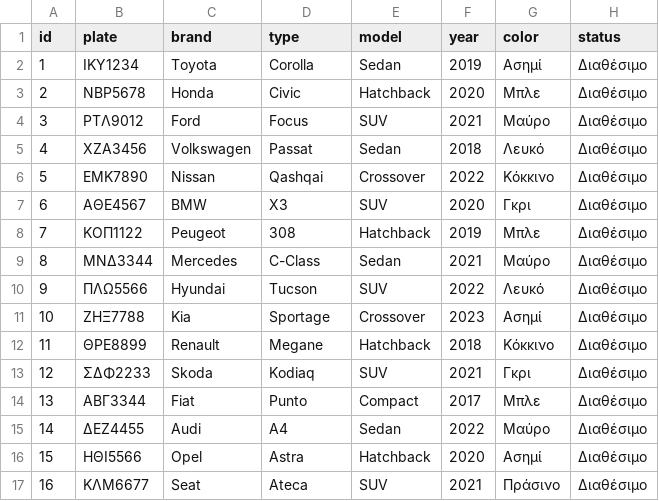
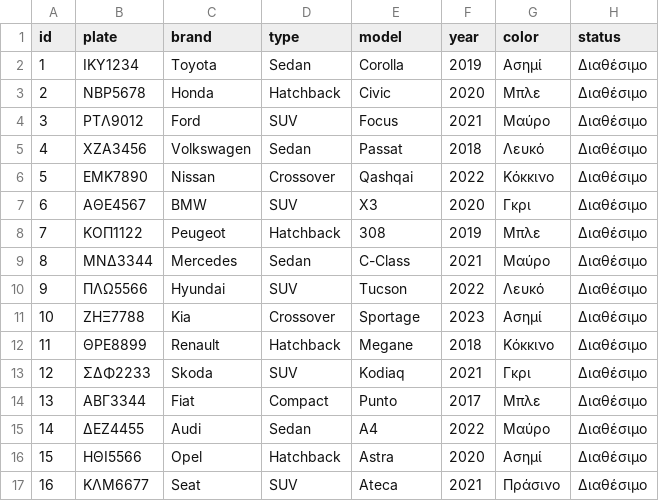
Before and after one commit to marimpal/car-rental-app, a CSV file: out/production/car-rental-app/vehicles_with_plates.csv, drawn as a sheet; only a part is shown; the diff covers the shown part only.

```diff
--- a/out/production/car-rental-app/vehicles_with_plates.csv
+++ b/out/production/car-rental-app/vehicles_with_plates.csv
@@ -1,17 +1,17 @@
 id, plate, brand, type, model, year, color, status
-1,ΙΚΥ1234,Toyota,Corolla,Sedan,2019,Ασημί,Διαθέσιμο
-2,ΝΒΡ5678,Honda,Civic,Hatchback,2020,Μπλε,Διαθέσιμο
-3,ΡΤΛ9012,Ford,Focus,SUV,2021,Μαύρο,Διαθέσιμο
-4,ΧΖΑ3456,Volkswagen,Passat,Sedan,2018,Λευκό,Διαθέσιμο
-5,ΕΜΚ7890,Nissan,Qashqai,Crossover,2022,Κόκκινο,Διαθέσιμο
-6,ΑΘΕ4567,BMW,X3,SUV,2020,Γκρι,Διαθέσιμο
-7,ΚΟΠ1122,Peugeot,308,Hatchback,2019,Μπλε,Διαθέσιμο
-8,ΜΝΔ3344,Mercedes,C-Class,Sedan,2021,Μαύρο,Διαθέσιμο
-9,ΠΛΩ5566,Hyundai,Tucson,SUV,2022,Λευκό,Διαθέσιμο
-10,ΖΗΞ7788,Kia,Sportage,Crossover,2023,Ασημί,Διαθέσιμο
-11,ΘΡΕ8899,Renault,Megane,Hatchback,2018,Κόκκινο,Διαθέσιμο
-12,ΣΔΦ2233,Skoda,Kodiaq,SUV,2021,Γκρι,Διαθέσιμο
-13,ΑΒΓ3344,Fiat,Punto,Compact,2017,Μπλε,Διαθέσιμο
-14,ΔΕΖ4455,Audi,A4,Sedan,2022,Μαύρο,Διαθέσιμο
-15,ΗΘΙ5566,Opel,Astra,Hatchback,2020,Ασημί,Διαθέσιμο
-16,ΚΛΜ6677,Seat,Ateca,SUV,2021,Πράσινο,Διαθέσιμο
+1,ΙΚΥ1234,Toyota,Sedan,Corolla,2019,Ασημί,Διαθέσιμο
+2,ΝΒΡ5678,Honda,Hatchback,Civic,2020,Μπλε,Διαθέσιμο
+3,ΡΤΛ9012,Ford,SUV,Focus,2021,Μαύρο,Διαθέσιμο
+4,ΧΖΑ3456,Volkswagen,Sedan,Passat,2018,Λευκό,Διαθέσιμο
+5,ΕΜΚ7890,Nissan,Crossover,Qashqai,2022,Κόκκινο,Διαθέσιμο
+6,ΑΘΕ4567,BMW,SUV,X3,2020,Γκρι,Διαθέσιμο
+7,ΚΟΠ1122,Peugeot,Hatchback,308,2019,Μπλε,Διαθέσιμο
+8,ΜΝΔ3344,Mercedes,Sedan,C-Class,2021,Μαύρο,Διαθέσιμο
+9,ΠΛΩ5566,Hyundai,SUV,Tucson,2022,Λευκό,Διαθέσιμο
+10,ΖΗΞ7788,Kia,Crossover,Sportage,2023,Ασημί,Διαθέσιμο
+11,ΘΡΕ8899,Renault,Hatchback,Megane,2018,Κόκκινο,Διαθέσιμο
+12,ΣΔΦ2233,Skoda,SUV,Kodiaq,2021,Γκρι,Διαθέσιμο
+13,ΑΒΓ3344,Fiat,Compact,Punto,2017,Μπλε,Διαθέσιμο
+14,ΔΕΖ4455,Audi,Sedan,A4,2022,Μαύρο,Διαθέσιμο
+15,ΗΘΙ5566,Opel,Hatchback,Astra,2020,Ασημί,Διαθέσιμο
+16,ΚΛΜ6677,Seat,SUV,Ateca,2021,Πράσινο,Διαθέσιμο
```
Also changed, not shown: 1 added row and 70 edited cells elsewhere in this file, vehicles_with_plates.csv, 3 other files.
